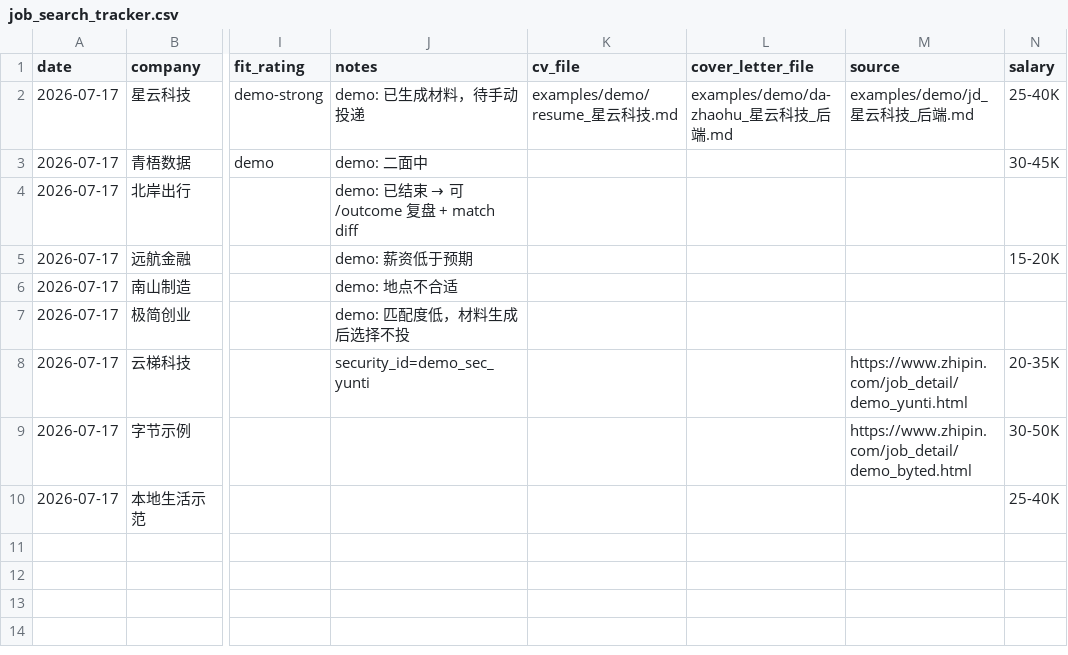
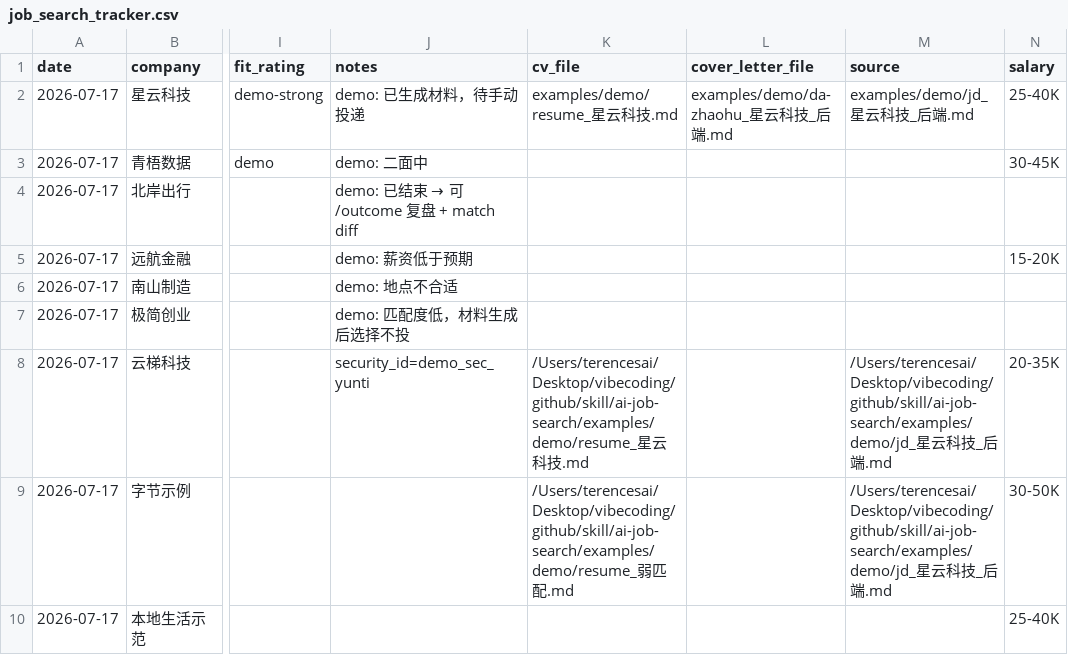
Before and after one commit to LuckTerence/cn-job-assistant, a CSV file: examples/demo/output/job_search_tracker.csv, drawn as a sheet; only a part is shown, gaps mark what is left out; the diff names each change by its address in the sheet, - before the commit and + after, or states it on an @@ line.

Commit message:
feat: v0.11.0 day-plan, rank scoring, dashboard filters, track synonyms
Add today's focus list and batch match ranking for to_apply rows, city/status
filters on the HTML board, track-scoped synonym groups, and golden regression
tests. See CHANGELOG for the 0.11.0 notes.

```diff
--- a/examples/demo/output/job_search_tracker.csv
+++ b/examples/demo/output/job_search_tracker.csv
-K8 (cv_file): (empty)
+K8 (cv_file): /Users/terencesai/Desktop/vibecoding/github/skill/ai-job-search/examples/demo/resume_星云科技.md
-M8 (source): https://www.zhipin.com/job_detail/demo_yunti.html
+M8 (source): /Users/terencesai/Desktop/vibecoding/github/skill/ai-job-search/examples/demo/jd_星云科技_后端.md
-K9 (cv_file): (empty)
+K9 (cv_file): /Users/terencesai/Desktop/vibecoding/github/skill/ai-job-search/examples/demo/resume_弱匹配.md
-M9 (source): https://www.zhipin.com/job_detail/demo_byted.html
+M9 (source): /Users/terencesai/Desktop/vibecoding/github/skill/ai-job-search/examples/demo/jd_星云科技_后端.md
```
Also changed, not shown: 21 other files.
